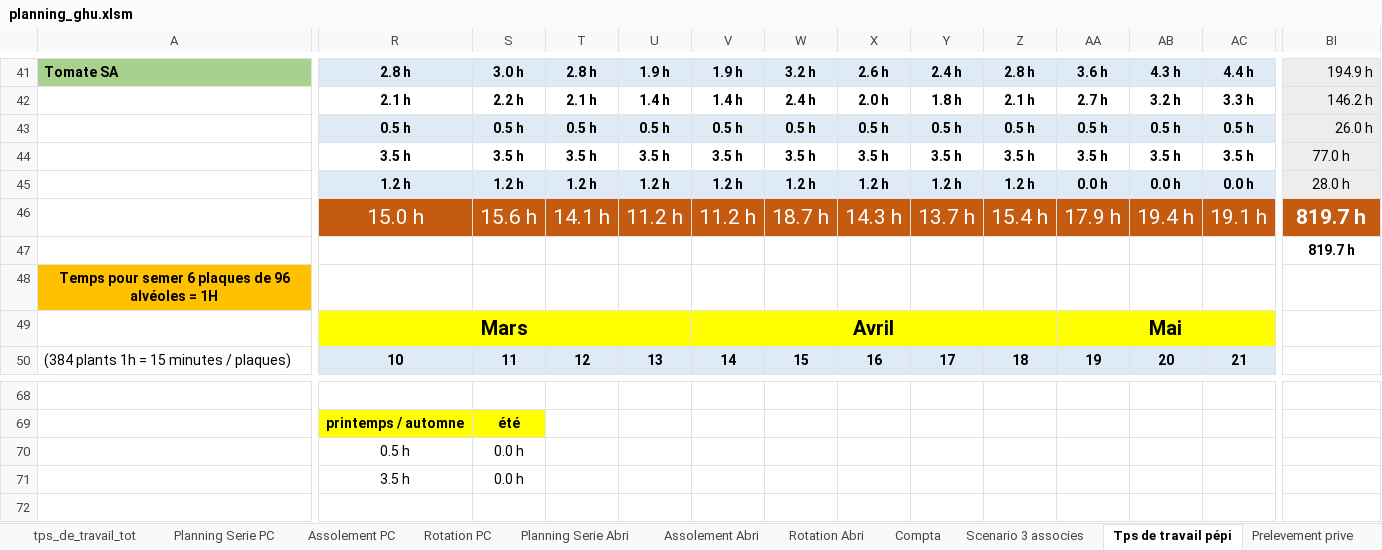
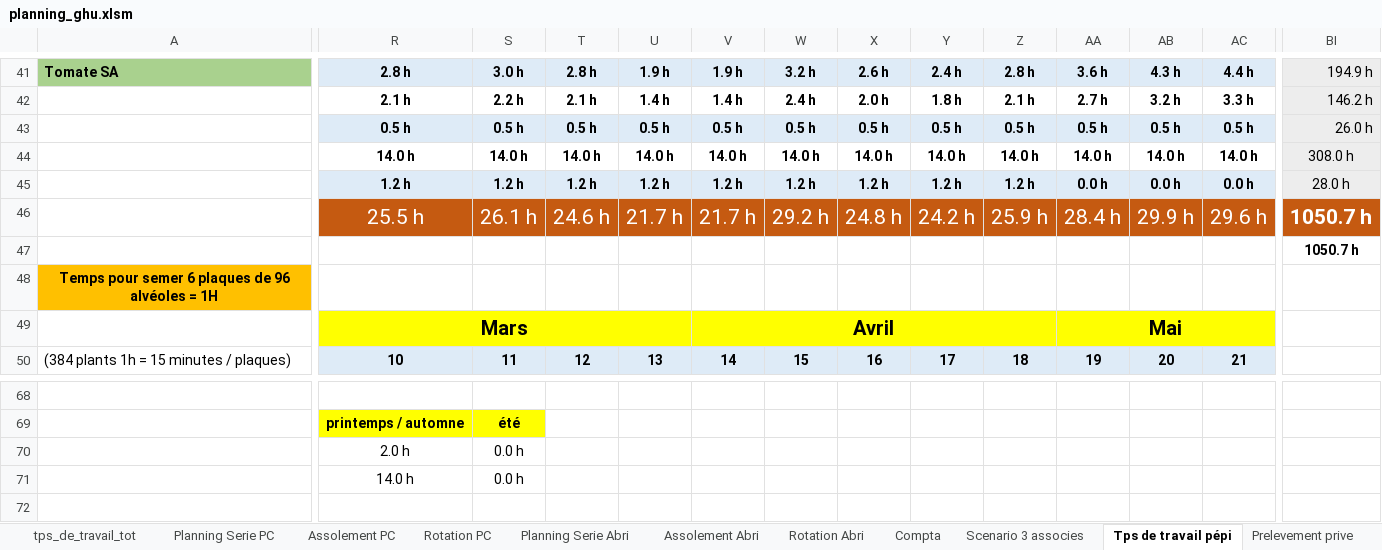
Before and after one commit to Guih44Yahoo/bprea2, an Excel workbook: planning_ghu.xlsm, sheet Tps de travail pépi, drawn as a sheet; only a part is shown, gaps mark what is left out; values as stored, in another font and other column widths than the file's, no borders; charts and pictures and conditional formats not drawn; 1 other sheet too large or unreadable and not compared; the diff covers the shown part only; the diff names each change by its address in the sheet, - before the commit and + after, or states it on an @@ line.

```diff
--- a/planning_ghu.xlsm (sheet Tps de travail pépi)
+++ b/planning_ghu.xlsm (sheet Tps de travail pépi)
-R44: 3.5 h
+R44: 14.0 h
-S44: 3.5 h
+S44: 14.0 h
-T44: 3.5 h
+T44: 14.0 h
-U44: 3.5 h
+U44: 14.0 h
-V44: 3.5 h
+V44: 14.0 h
-W44: 3.5 h
+W44: 14.0 h
-X44: 3.5 h
+X44: 14.0 h
-Y44: 3.5 h
+Y44: 14.0 h
-Z44: 3.5 h
+Z44: 14.0 h
-AA44: 3.5 h
+AA44: 14.0 h
-AB44: 3.5 h
+AB44: 14.0 h
-AC44: 3.5 h
+AC44: 14.0 h
-BI44: 77.0 h
+BI44: 308.0 h
-R46: 15.0 h
+R46: 25.5 h
-S46: 15.6 h
+S46: 26.1 h
-T46: 14.1 h
+T46: 24.6 h
-U46: 11.2 h
+U46: 21.7 h
-V46: 11.2 h
+V46: 21.7 h
-W46: 18.7 h
+W46: 29.2 h
-X46: 14.3 h
+X46: 24.8 h
-Y46: 13.7 h
+Y46: 24.2 h
-Z46: 15.4 h
+Z46: 25.9 h
-AA46: 17.9 h
+AA46: 28.4 h
-AB46: 19.4 h
+AB46: 29.9 h
-AC46: 19.1 h
+AC46: 29.6 h
-BI46:BI47: 819.7 h
+BI46:BI47: 1050.7 h
-R70: 0.5 h
+R70: 2.0 h
-R71: 3.5 h
+R71: 14.0 h
```
Also changed, not shown: 21 edited cells elsewhere in this sheet, sheet tps_de_travail_tot, sheet Scenario 3 associes, sheet Administratif, other sheet tabs, charts or pictures, outils de chiffrage projet v10.xlsx, 2 other files.
